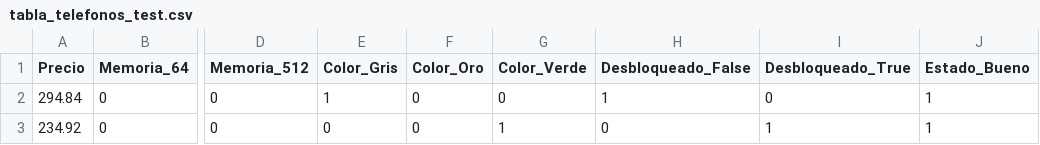
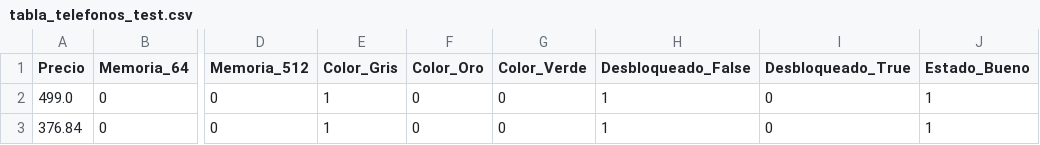
Before and after one commit to amiune/freecodingtour, a CSV file: cursos/espanol/datascience/tabla_telefonos_test.csv, drawn as a sheet; only a part is shown, gaps mark what is left out; the diff names each change by its address in the sheet, - before the commit and + after, or states it on an @@ line.

Commit message:
Add datascience units

```diff
--- a/cursos/espanol/datascience/tabla_telefonos_test.csv
+++ b/cursos/espanol/datascience/tabla_telefonos_test.csv
-A2 (Precio): 294.84
+A2 (Precio): 499.0
-A3 (Precio): 234.92
+A3 (Precio): 376.84
-E3 (Color_Gris): 0
+E3 (Color_Gris): 1
-G3 (Color_Verde): 1
+G3 (Color_Verde): 0
-H3 (Desbloqueado_False): 0
+H3 (Desbloqueado_False): 1
-I3 (Desbloqueado_True): 1
+I3 (Desbloqueado_True): 0
```
Also changed, not shown: cursos/espanol/datascience/tabla_telefonos.csv, cursos/espanol/datascience/tabla_telefonos2.csv, 16 other files.
